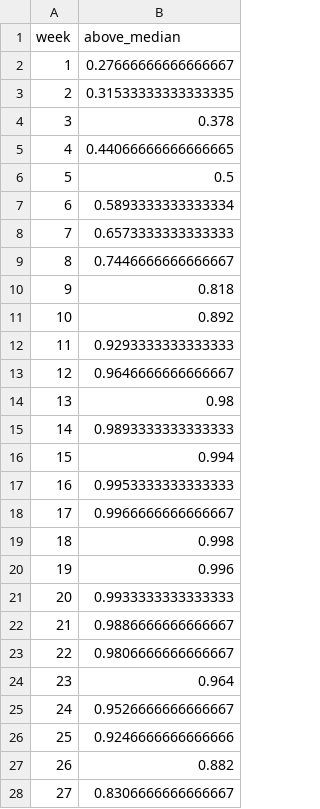
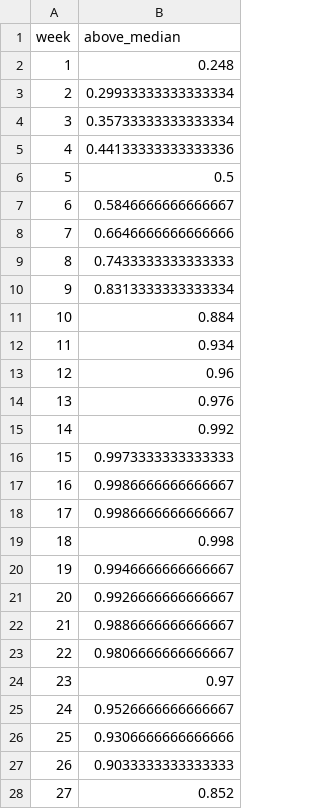
Before and after one commit to computationalUncertaintyLab/lehigh_flu_public, a CSV file: webapp/forecasts/2025_26/tempo/flu/2025-10-04_tempo_forecast_prob_above_median_flu.csv, drawn as a sheet; only a part is shown; the diff covers the shown part only.

```diff
--- a/webapp/forecasts/2025_26/tempo/flu/2025-10-04_tempo_forecast_prob_above_median_flu.csv
+++ b/webapp/forecasts/2025_26/tempo/flu/2025-10-04_tempo_forecast_prob_above_median_flu.csv
@@ -1,28 +1,28 @@
 week,above_median
-1,0.27666666666666667
-2,0.31533333333333335
-3,0.378
-4,0.44066666666666665
+1,0.248
+2,0.29933333333333334
+3,0.35733333333333334
+4,0.44133333333333336
 5,0.5
-6,0.5893333333333334
-7,0.6573333333333333
-8,0.7446666666666667
-9,0.818
-10,0.892
-11,0.9293333333333333
-12,0.9646666666666667
-13,0.98
-14,0.9893333333333333
-15,0.994
-16,0.9953333333333333
-17,0.9966666666666667
+6,0.5846666666666667
+7,0.6646666666666666
+8,0.7433333333333333
+9,0.8313333333333334
+10,0.884
+11,0.934
+12,0.96
+13,0.976
+14,0.992
+15,0.9973333333333333
+16,0.9986666666666667
+17,0.9986666666666667
 18,0.998
-19,0.996
-20,0.9933333333333333
+19,0.9946666666666667
+20,0.9926666666666667
 21,0.9886666666666667
 22,0.9806666666666667
-23,0.964
+23,0.97
 24,0.9526666666666667
-25,0.9246666666666666
-26,0.882
-27,0.8306666666666667
+25,0.9306666666666666
+26,0.9033333333333333
+27,0.852
```
Also changed, not shown: 9 edited cells elsewhere in this file, webapp/forecasts/2025_26/tempo/flu/2025-10-04_tempo_forecast_flu.csv, webapp/forecasts/2025_26/tempo/ili/2025-10-04_tempo_forecast_ili.csv, 16 other files.
